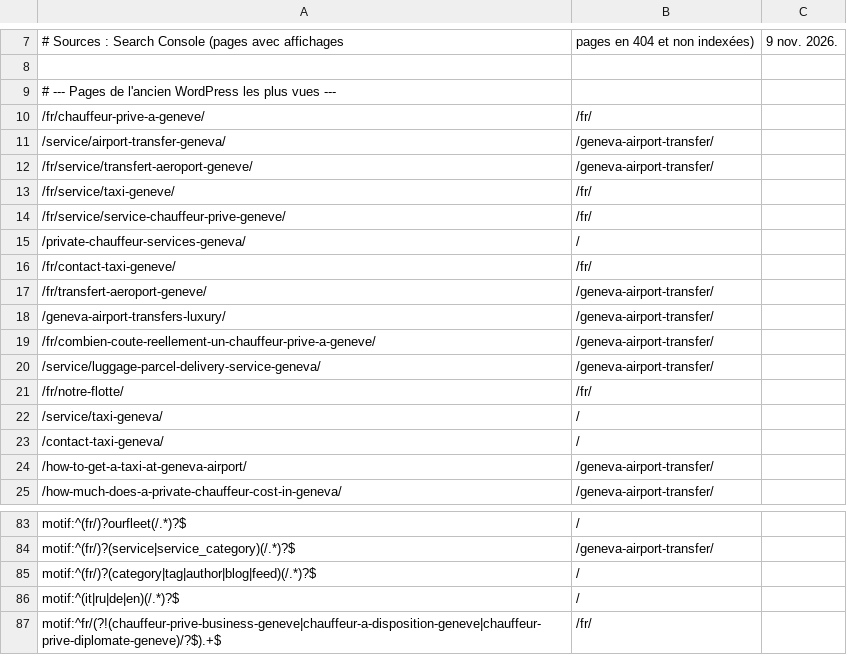
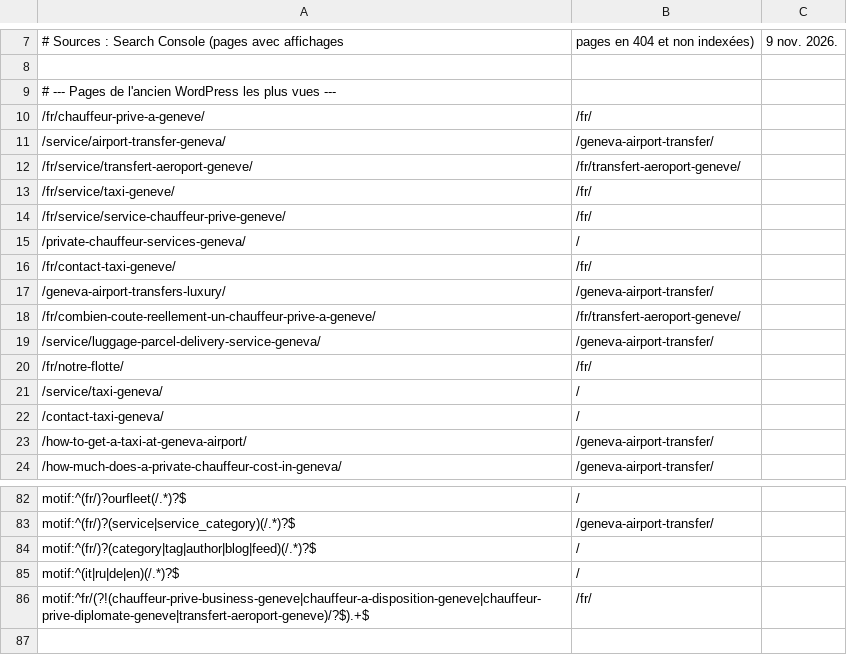
Before and after one commit to Pizzy01/vtc, a CSV file: redirects.csv, drawn as a sheet; only a part is shown, gaps mark what is left out.

```diff
--- a/redirects.csv
+++ b/redirects.csv
@@ -11,3 +11,3 @@
 /service/airport-transfer-geneva/,/geneva-airport-transfer/
-/fr/service/transfert-aeroport-geneve/,/geneva-airport-transfer/
+/fr/service/transfert-aeroport-geneve/,/fr/transfert-aeroport-geneve/
 /fr/service/taxi-geneve/,/fr/
@@ -16,5 +16,4 @@
 /fr/contact-taxi-geneve/,/fr/
-/fr/transfert-aeroport-geneve/,/geneva-airport-transfer/
 /geneva-airport-transfers-luxury/,/geneva-airport-transfer/
-/fr/combien-coute-reellement-un-chauffeur-prive-a-geneve/,/geneva-airport-transfer/
+/fr/combien-coute-reellement-un-chauffeur-prive-a-geneve/,/fr/transfert-aeroport-geneve/
 /service/luggage-parcel-delivery-service-geneva/,/geneva-airport-transfer/
@@ -86,2 +85,2 @@ motif:^(fr/)?(category|tag|author|blog|feed)(/.*)?$,/
 motif:^(it|ru|de|en)(/.*)?$,/
-motif:^fr/(?!(chauffeur-prive-business-geneve|chauffeur-a-disposition-geneve|chauffeur-prive-diplomate-geneve)/?$).+$,/fr/
+motif:^fr/(?!(chauffeur-prive-business-geneve|chauffeur-a-disposition-geneve|chauffeur-prive-diplomate-geneve|transfert-aeroport-geneve)/?$).+$,/fr/
```
Also changed, not shown: 14 other files.
